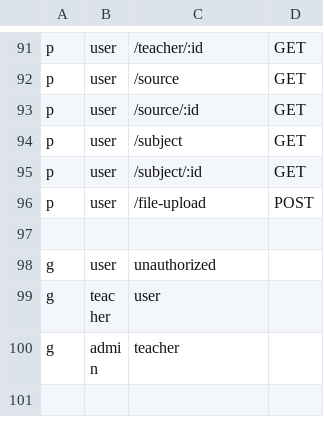
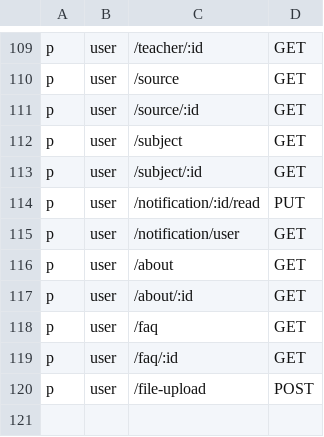
Before and after one commit to axadjonovsardorbek/imed_backend, a CSV file: api/casbin/policy.csv, drawn as a sheet; only a part is shown, gaps mark what is left out; the shorter side is filled out with more unchanged rows; the diff covers the shown part only; the diff names each change by its address in the sheet, - before the commit and + after, or states it on an @@ line.

Commit message:
added about and faq

```diff
--- a/api/casbin/policy.csv
+++ b/api/casbin/policy.csv
+row 114: p | user | /notification/:id/read | PUT
+row 115: p | user | /notification/user | GET
+row 116: p | user | /about | GET
+row 117: p | user | /about/:id | GET
+row 118: p | user | /faq | GET
+row 119: p | user | /faq/:id | GET
```
Also changed, not shown: 18 added rows elsewhere in this file, 30 other files.
